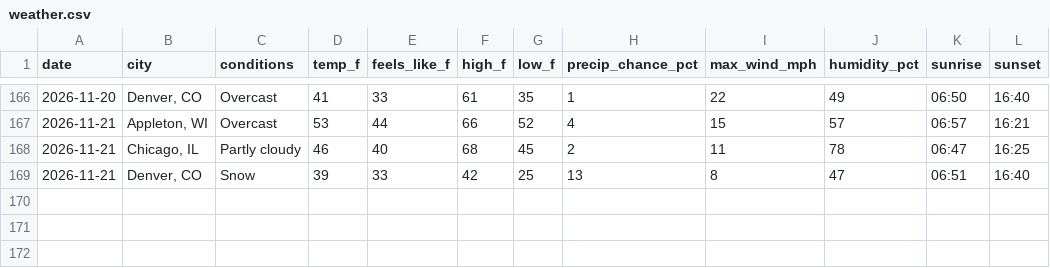
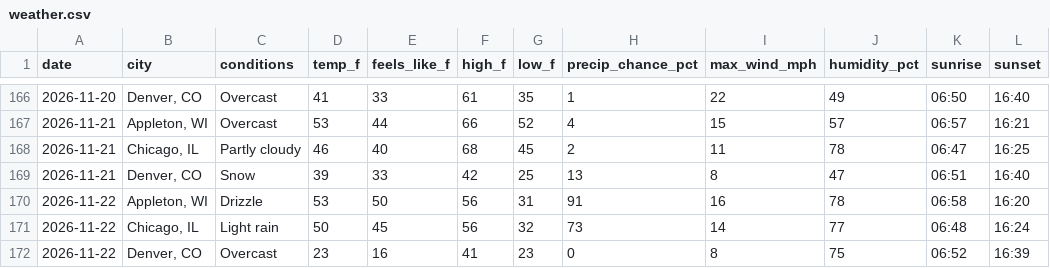
Before and after one commit to zkm/daily-log, a CSV file: weather.csv, drawn as a sheet; only a part is shown, gaps mark what is left out.

Commit message:
Weather for 2026-11-22: Appleton 53°F, Chicago 50°F, Denver 23°F

```diff
--- a/weather.csv
+++ b/weather.csv
@@ -169 +169,4 @@
 "2026-11-21","Denver, CO","Snow",39,33,42,25,13,8,47,"06:51","16:40"
+"2026-11-22","Appleton, WI","Drizzle",53,50,56,31,91,16,78,"06:58","16:20"
+"2026-11-22","Chicago, IL","Light rain",50,45,56,32,73,14,77,"06:48","16:24"
+"2026-11-22","Denver, CO","Overcast",23,16,41,23,0,8,75,"06:52","16:39"
```
Also changed, not shown: 1 other file.
